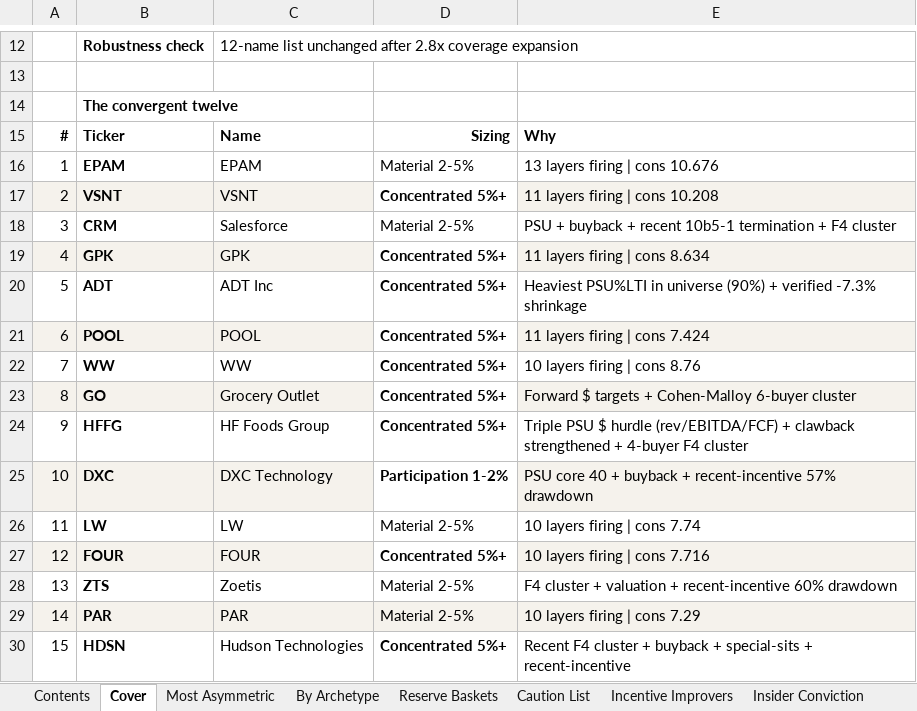
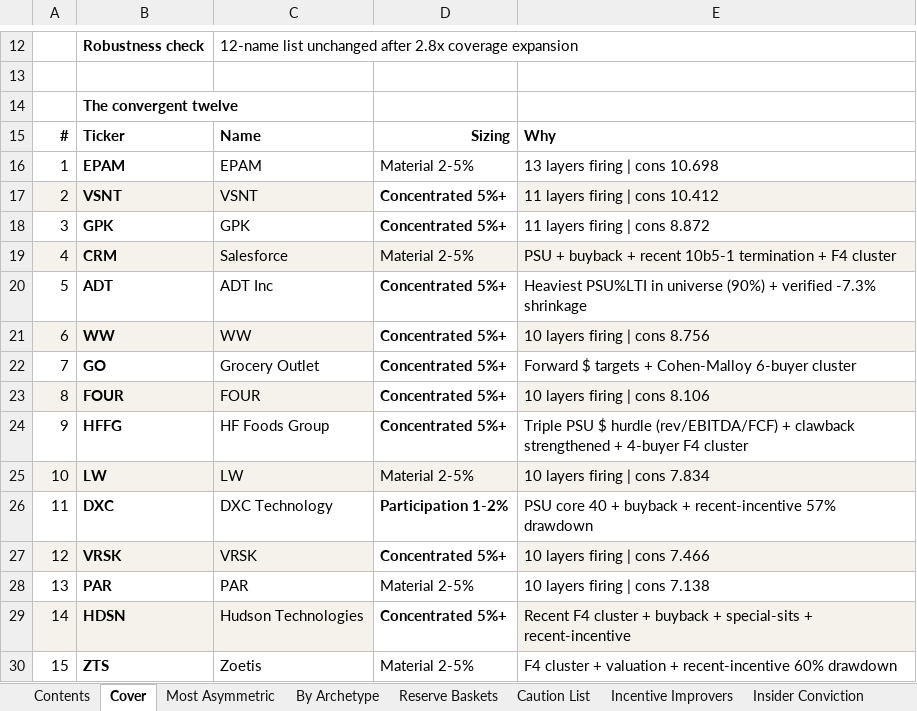
Before and after one commit to jupitersstring/cyclepapa, an Excel workbook: MOST_ASYMMETRIC.xlsx, sheet Cover, drawn as a sheet; only a part is shown, gaps mark what is left out; values as stored, in another font and other column widths than the file's, no borders; removed rows and columns are numbered as before the commit, all else as after; the diff covers the shown part only; the diff names each change by its address in the sheet, - before the commit and + after, or states it on an @@ line.

```diff
--- a/MOST_ASYMMETRIC.xlsx (sheet Cover)
+++ b/MOST_ASYMMETRIC.xlsx (sheet Cover)
-E16: 13 layers firing | cons 10.676
+E16: 13 layers firing | cons 10.698
-E17: 11 layers firing | cons 10.208
+E17: 11 layers firing | cons 10.412
+row 18: 3 | GPK | GPK | Concentrated 5%+ | 11 layers firing | cons 8.872
-A19: 3
+A19: 4
-A19:E19 fill: none
+A19:E19 fill: #F5F2EC
-row 19: 4 | GPK | GPK | Concentrated 5%+ | 11 layers firing | cons 8.634
-row 21: 6 | POOL | POOL | Concentrated 5%+ | 11 layers firing | cons 7.424
-A21: 7
+A21: 6
-A21:C21 fill: none
+A21:C21 fill: #F5F2EC
-E21: 10 layers firing | cons 8.76
+E21: 10 layers firing | cons 8.756
-E21 fill: none
+E21 fill: #F5F2EC
-A22: 8
+A22: 7
-A22:C22 fill: #F5F2EC
+A22:C22 fill: none
-E22 fill: #F5F2EC
+E22 fill: none
+row 23: 8 | FOUR | FOUR | Concentrated 5%+ | 10 layers firing | cons 8.106
+row 25: 10 | LW | LW | Material 2-5% | 10 layers firing | cons 7.834
-A26: 10
+A26: 11
-A26:C26 fill: #F5F2EC
+A26:C26 fill: none
-E26 fill: #F5F2EC
+E26 fill: none
-row 26: 11 | LW | LW | Material 2-5% | 10 layers firing | cons 7.74
-B27: FOUR
+B27: VRSK
-C27: FOUR
+C27: VRSK
-E27: 10 layers firing | cons 7.716
+E27: 10 layers firing | cons 7.466
-row 28: 13 | ZTS | Zoetis | Material 2-5% | F4 cluster + valuation + recent-incentive 60% drawdown
-A28: 14
+A28: 13
-A28:E28 fill: #F5F2EC
+A28:E28 fill: none
-E28: 10 layers firing | cons 7.29
+E28: 10 layers firing | cons 7.138
-A29: 15
+A29: 14
-A29:C29 fill: none
+A29:C29 fill: #F5F2EC
-E29 fill: none
+E29 fill: #F5F2EC
+row 30: 15 | ZTS | Zoetis | Material 2-5% | F4 cluster + valuation + recent-incentive 60% drawdown
```
Also changed, not shown: 2 added rows, 2 removed rows and 6 edited cells elsewhere in this sheet, sheet Most Asymmetric, sheet Without Valuation, sheet Layer Correlation, sheet Asymmetry Assembly, sheet Coverage & Tiers, sheet Caution List, 18 other files.
